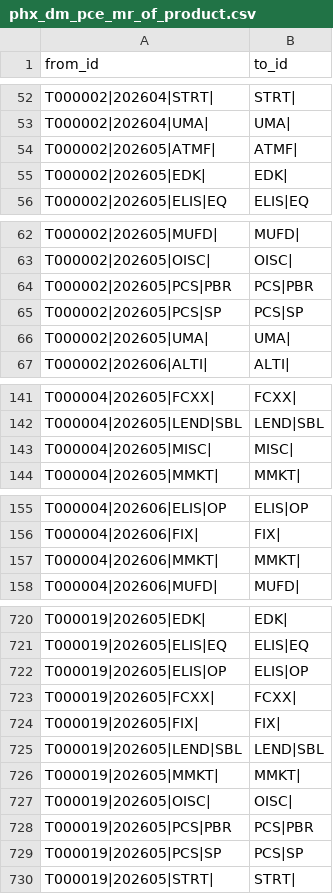
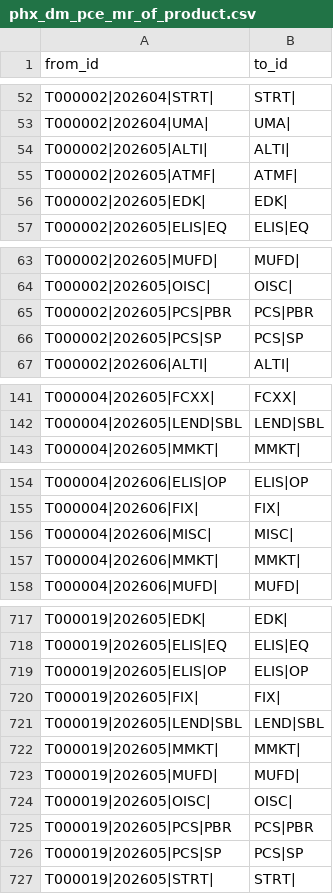
Before and after one commit to jmohan0606/pce-practice-demo, a CSV file: data/real_test/edges/phx_dm_pce_mr_of_product.csv, drawn as a sheet; only a part is shown, gaps mark what is left out; removed rows and columns are numbered as before the commit, all else as after; the diff covers the shown part only; the diff names each change by its address in the sheet, - before the commit and + after, or states it on an @@ line.

```diff
--- a/data/real_test/edges/phx_dm_pce_mr_of_product.csv
+++ b/data/real_test/edges/phx_dm_pce_mr_of_product.csv
+row 54: T000002|202605|ALTI| | ALTI
-row 66: T000002|202605|UMA| | UMA
-row 143: T000004|202605|MISC| | MISC
+row 156: T000004|202606|MISC| | MISC
-row 723: T000019|202605|FCXX| | FCXX
+row 723: T000019|202605|MUFD| | MUFD
```
Also changed, not shown: 5 added rows and 7 removed rows elsewhere in this file, data/real_test/edges/phx_dm_pce_mr_by_advisor.csv, data/real_test/edges/phx_dm_pce_mr_in_group.csv, 25 other files.
